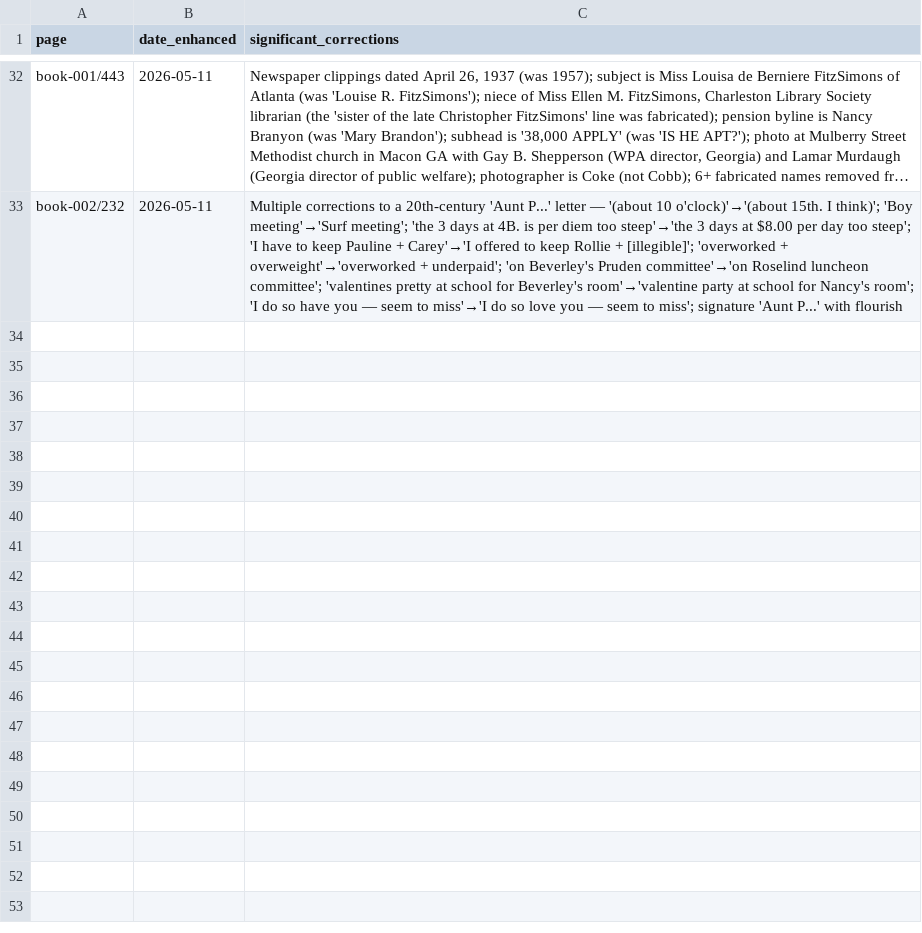
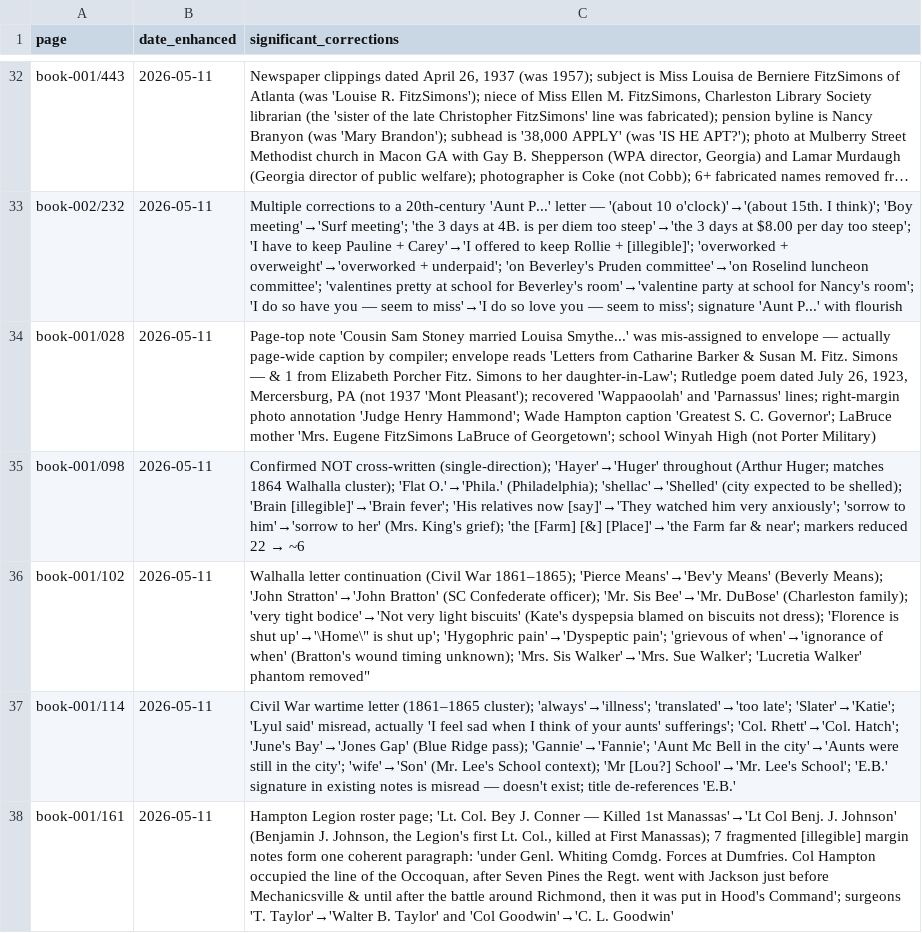
Before and after one commit to HunterMcEwan/nancys-book, a CSV file: data/enhanced-pages.csv, drawn as a sheet; only a part is shown, gaps mark what is left out; long unchanged cells end in …; the diff names each change by its address in the sheet, - before the commit and + after, or states it on an @@ line.

Commit message:
Enhanced transcription Batch 5: pages 028, 098, 102, 114, 161
Continuing the enhanced re-transcription pass. Most consequential:

- 161: Hampton Legion roster. "Lt. Col. Bey J. Conner - Killed 1st
  Manassas" was a misread -> "Lt Col Benj. J. Johnson" (Benjamin
  J. Johnson, the Legion's first Lt. Col., killed at First Manassas).
  Seven fragmented [illegible] margin notes recovered as one coherent
  paragraph about Genl. Whiting / Occoquan / Mechanicsville / Hood's
  Command. Surgeons "T. Taylor" -> "Walter B. Taylor" and "Col
  Goodwin" -> "C. L. Goodwin".

- 098: Confirmed NOT cross-written (single-direction). "Hayer" ->
  "Huger" throughout (Arthur Huger - matches 1864 Walhalla cluster).
  "Flat O." -> "Phila." (Philadelphia). "shellac" -> "Shelled" (city
  expected to be shelled). "Brain [illegible]" -> "Brain fever".

- 102: Walhalla letter continuation, Civil War era. "Pierce Means" ->
  "Bev'y Means" (Beverly Means). "John Stratton" -> "John Bratton"
  (SC Confederate officer). "very tight bodice" -> "Not very light
  biscuits" (Kate's dyspepsia blamed on biscuits, not dress).
  "Lucretia Walker" phantom removed.

- 114: Civil War era. "always" -> "illness"; "Col. Rhett" -> "Col.
  Hatch"; "June's Bay" -> "Jones Gap" (Blue Ridge pass); "Mr [Lou?]
  School" -> "Mr. Lee's School"; "E.B." signature in existing notes
  doesn't actually exist - title de-referenced.

- 028: Page-top note "Cousin Sam Stoney married Louisa Smythe..." was
  mis-assigned to envelope - actually compiler's page-wide caption.
  Rutledge poem dated July 26, 1923 Mercersburg, PA (not 1937 "Mont
  Pleasant"). Right-margin photo annotation "Judge Henry Hammond".
  Wade Hampton caption "Greatest S. C. Governor" (= Wade Hampton III).

Mechanics:
- data/enhanced-pages.csv: 5 new tracking rows.
- data/master-index.csv: rebuilt.

All 5 pages now carry transcription_pass: enhanced in frontmatter.
Preflight clean: 2699 unique people slugs across 960 pages.

```diff
--- a/data/enhanced-pages.csv
+++ b/data/enhanced-pages.csv
+row 34: book-001/028 | 2026-05-11 | Page-top note 'Cousin Sam Stoney married Louisa Smythe...' was mis-assigned to envelope — actually page-wide caption by compiler; envelope reads 'Letters from Catharine Barker & Susan M. Fitz. Simons — & 1 from Elizabeth Porcher Fitz. Simons to her daughter-in-Law'; Rutledge poem dated July 26, 1923, Mercersburg, PA (not 1937 'Mont Pleasant'); recovered 'Wappaoolah' and 'Parnassus' lines; right-margin photo annotation 'Judge Henry Hammond'; Wade Hampton caption 'Greatest S. C. Governor'; LaBruce mother 'Mrs. Eugene FitzSimons LaBruce of Georgetown'; school Winyah High (not Porter Military)
+row 35: book-001/098 | 2026-05-11 | Confirmed NOT cross-written (single-direction); 'Hayer'→'Huger' throughout (Arthur Huger; matches 1864 Walhalla cluster); 'Flat O.'→'Phila.' (Philadelphia); 'shellac'→'Shelled' (city expected to be shelled); 'Brain [illegible]'→'Brain fever'; 'His relatives now [say]'→'They watched him very anxiously'; 'sorrow to him'→'sorrow to her' (Mrs. King's grief); 'the [Farm] [&] [Place]'→'the Farm far & near'; markers reduced 22 → ~6
+row 36: book-001/102 | 2026-05-11 | Walhalla letter continuation (Civil War 1861–1865); 'Pierce Means'→'Bev'y Means' (Beverly Means); 'John Stratton'→'John Bratton' (SC Confederate officer); 'Mr. Sis Bee'→'Mr. DuBose' (Charleston family); 'very tight bodice'→'Not very light biscuits' (Kate's dyspepsia blamed on biscuits not dress); 'Florence is shut up'→'\Home\" is shut up'; 'Hygophric pain'→'Dyspeptic pain'; 'grievous of when'→'ignorance of when' (Bratton's wound timing unknown); 'Mrs. Sis Walker'→'Mrs. Sue Walker'; 'Lucretia Walker' phantom removed"
+row 37: book-001/114 | 2026-05-11 | Civil War wartime letter (1861–1865 cluster); 'always'→'illness'; 'translated'→'too late'; 'Slater'→'Katie'; 'Lyul said' misread, actually 'I feel sad when I think of your aunts' sufferings'; 'Col. Rhett'→'Col. Hatch'; 'June's Bay'→'Jones Gap' (Blue Ridge pass); 'Gannie'→'Fannie'; 'Aunt Mc Bell in the city'→'Aunts were still in the city'; 'wife'→'Son' (Mr. Lee's School context); 'Mr [Lou?] School'→'Mr. Lee's School'; 'E.B.' signature in existing notes is misread — doesn't exist; title de-references 'E.B.'
+row 38: book-001/161 | 2026-05-11 | Hampton Legion roster page; 'Lt. Col. Bey J. Conner — Killed 1st Manassas'→'Lt Col Benj. J. Johnson' (Benjamin J. Johnson, the Legion's first Lt. Col., killed at First Manassas); 7 fragmented [illegible] margin notes form one coherent paragraph: 'under Genl. Whiting Comdg. Forces at Dumfries. Col Hampton occupied the line of the Occoquan, after Seven Pines the Regt. went with Jackson just before Mechanicsville & until after the battle around Richmond, then it was put in Hood's Command'; surgeons 'T. Taylor'→'Walter B. Taylor' and 'Col Goodwin'→'C. L. Goodwin'
```
Also changed, not shown: data/master-index.csv, 5 other files.
